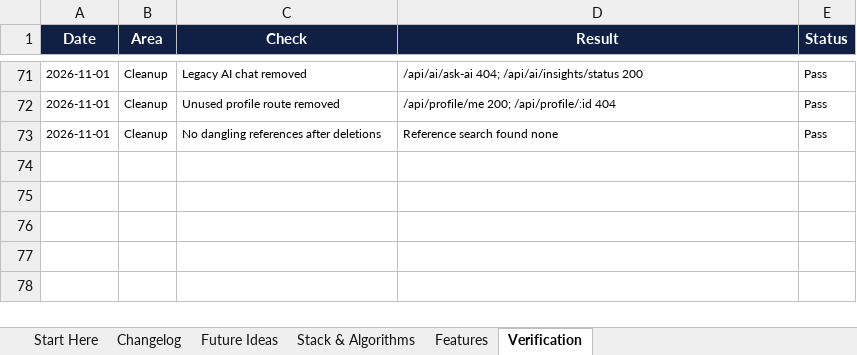
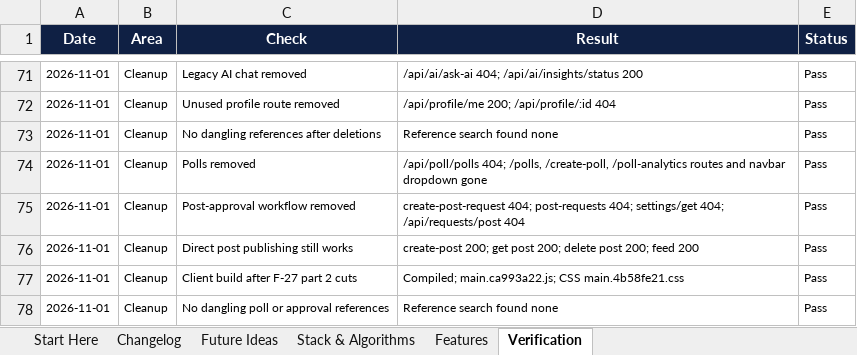
Before and after one commit to sathvikboina/alucon, an Excel workbook: AlumniConnect_Changelog_and_Ideas.xlsx, sheet Verification, drawn as a sheet; only a part is shown, gaps mark what is left out; values as stored, in another font and other column widths than the file's, no borders; the diff names each change by its address in the sheet, - before the commit and + after, or states it on an @@ line.

Commit message:
refactor(client,server): remove polls and the post-approval workflow
F-27 part 2. Both modules sat off the core loop and the approval queue could silently gate publishing.\n\n- Polls: /polls, /create-poll, /poll-analytics, the navbar dropdown, /api/poll, the Poll model and routes.\n- Post approval: PostRequest and Setting models, create-post-request/approve-post/post-requests/settings routes, /api/requests/post admin routes, PostRequestCard, the related actions/reducers/types, and the Admin Settings approval toggle (now channel creation only). The composer always publishes directly.\n\nVerified: node --check on all modified server files; create-post 200, get/delete 200, removed endpoints 404, feed 200; production client build. Workbook updated.

```diff
--- a/AlumniConnect_Changelog_and_Ideas.xlsx (sheet Verification)
+++ b/AlumniConnect_Changelog_and_Ideas.xlsx (sheet Verification)
+row 74: 2026-11-01 | Cleanup | Polls removed | /api/poll/polls 404; /polls, /create-poll, /poll-analytics routes and navbar dropdown gone | Pass
+row 75: 2026-11-01 | Cleanup | Post-approval workflow removed | create-post-request 404; post-requests 404; settings/get 404; /api/requests/post 404 | Pass
+row 76: 2026-11-01 | Cleanup | Direct post publishing still works | create-post 200; get post 200; delete post 200; feed 200 | Pass
+row 77: 2026-11-01 | Cleanup | Client build after F-27 part 2 cuts | Compiled; main.ca993a22.js; CSS main.4b58fe21.css | Pass
+row 78: 2026-11-01 | Cleanup | No dangling poll or approval references | Reference search found none | Pass
```
Also changed, not shown: sheet Changelog, 28 other files.
